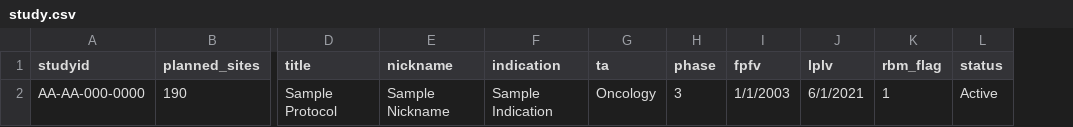
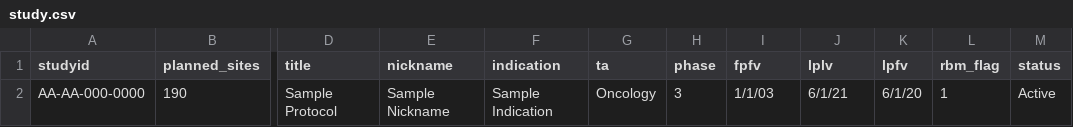
Before and after one commit to Gilead-BioStats/clindata, a CSV file: data-raw/ctms/study.csv, drawn as a sheet; only a part is shown, gaps mark what is left out; the diff names each change by its address in the sheet, - before the commit and + after, or states it on an @@ line.

Commit message:
add lplv. fix #93

```diff
--- a/data-raw/ctms/study.csv
+++ b/data-raw/ctms/study.csv
+column K (lpfv), row 2: 6/1/20
-I2 (fpfv): 1/1/2003
+I2 (fpfv): 1/1/03
-J2 (lplv): 6/1/2021
+J2 (lplv): 6/1/21
```
Also changed, not shown: 1 other file.
